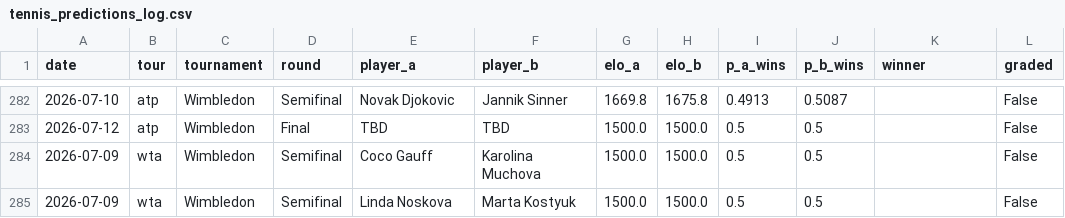
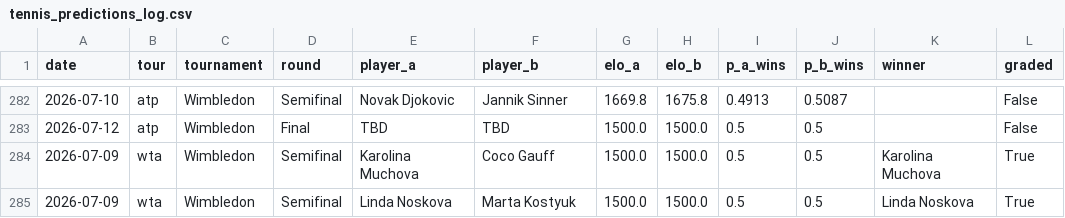
Before and after one commit to yuschajp/mlb_hits_model, a CSV file: data/ledger/tennis_predictions_log.csv, drawn as a sheet; only a part is shown, gaps mark what is left out.

```diff
--- a/data/ledger/tennis_predictions_log.csv
+++ b/data/ledger/tennis_predictions_log.csv
@@ -283,3 +283,3 @@ date,tour,tournament,round,player_a,player_b,elo_a,elo_b,p_a_wins,p_b_wins,winne
 2026-07-12,atp,Wimbledon,Final,TBD,TBD,1500.0,1500.0,0.5,0.5,,False
-2026-07-09,wta,Wimbledon,Semifinal,Coco Gauff,Karolina Muchova,1500.0,1500.0,0.5,0.5,,False
-2026-07-09,wta,Wimbledon,Semifinal,Linda Noskova,Marta Kostyuk,1500.0,1500.0,0.5,0.5,,False
+2026-07-09,wta,Wimbledon,Semifinal,Karolina Muchova,Coco Gauff,1500.0,1500.0,0.5,0.5,Karolina Muchova,True
+2026-07-09,wta,Wimbledon,Semifinal,Linda Noskova,Marta Kostyuk,1500.0,1500.0,0.5,0.5,Linda Noskova,True
```
Also changed, not shown: data/ledger/k_predictions_log.csv, 2 other files.
